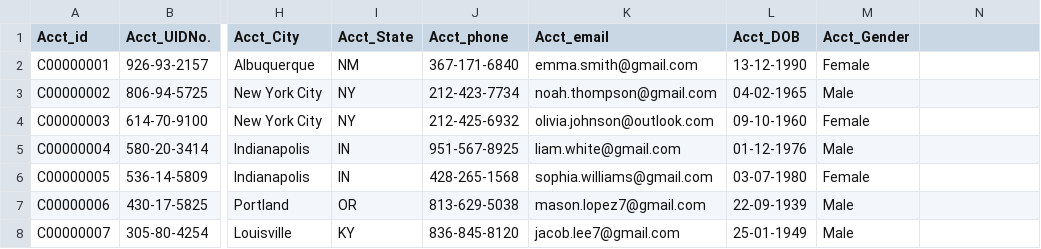
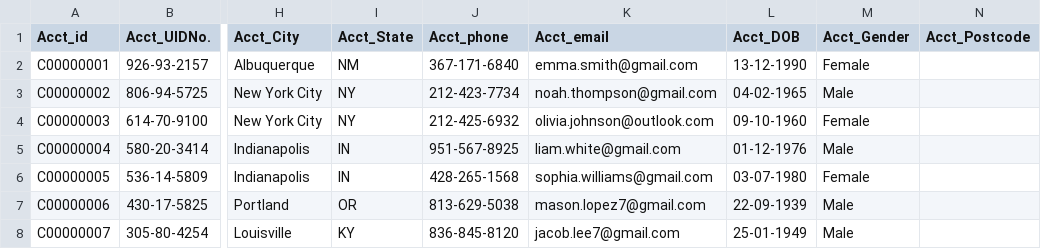
Before and after one commit to malavikasrini21/datamapping, a CSV file: TargetDataBasecsv.csv, drawn as a sheet; only a part is shown, gaps mark what is left out; the diff names each change by its address in the sheet, - before the commit and + after, or states it on an @@ line.

```diff
--- a/TargetDataBasecsv.csv
+++ b/TargetDataBasecsv.csv
-N1: (empty)
+N1: Acct_Postcode
```
Also changed, not shown: 3 other files.
